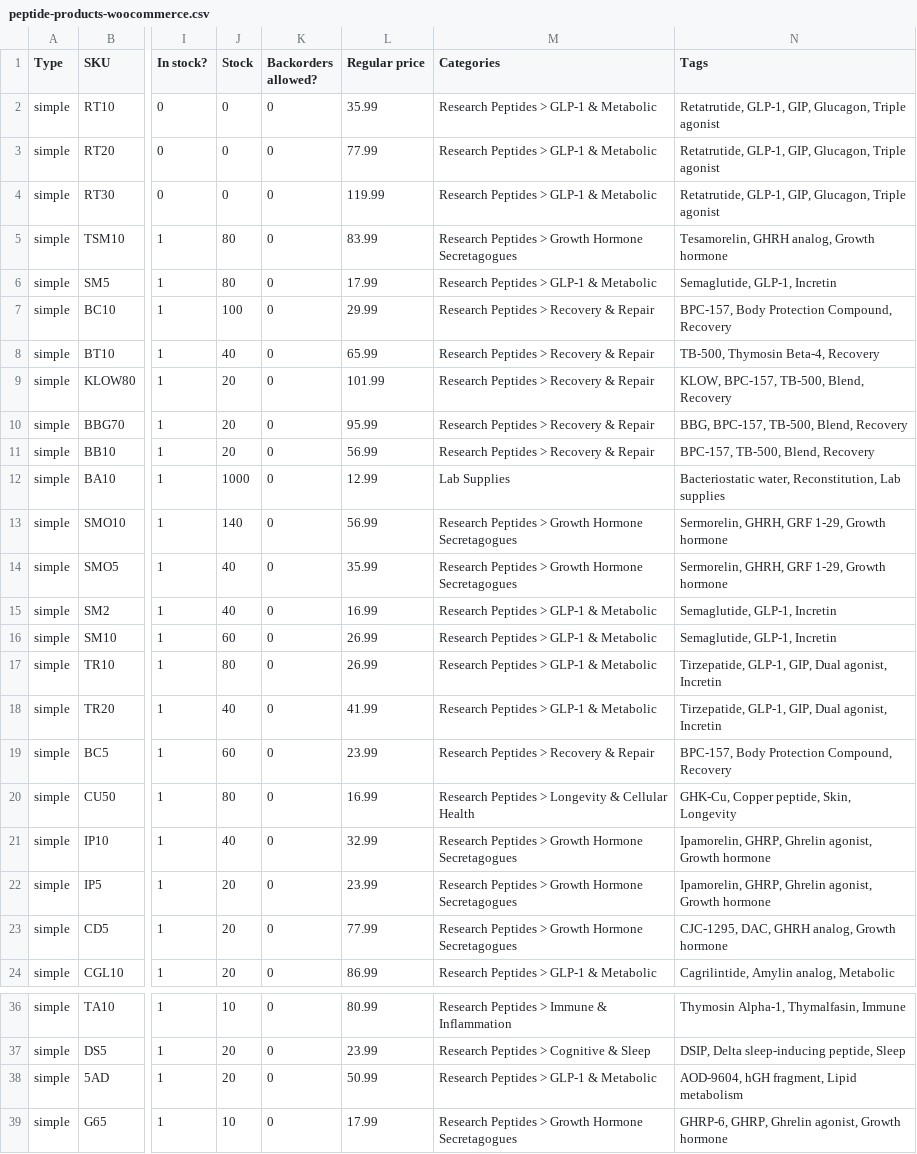
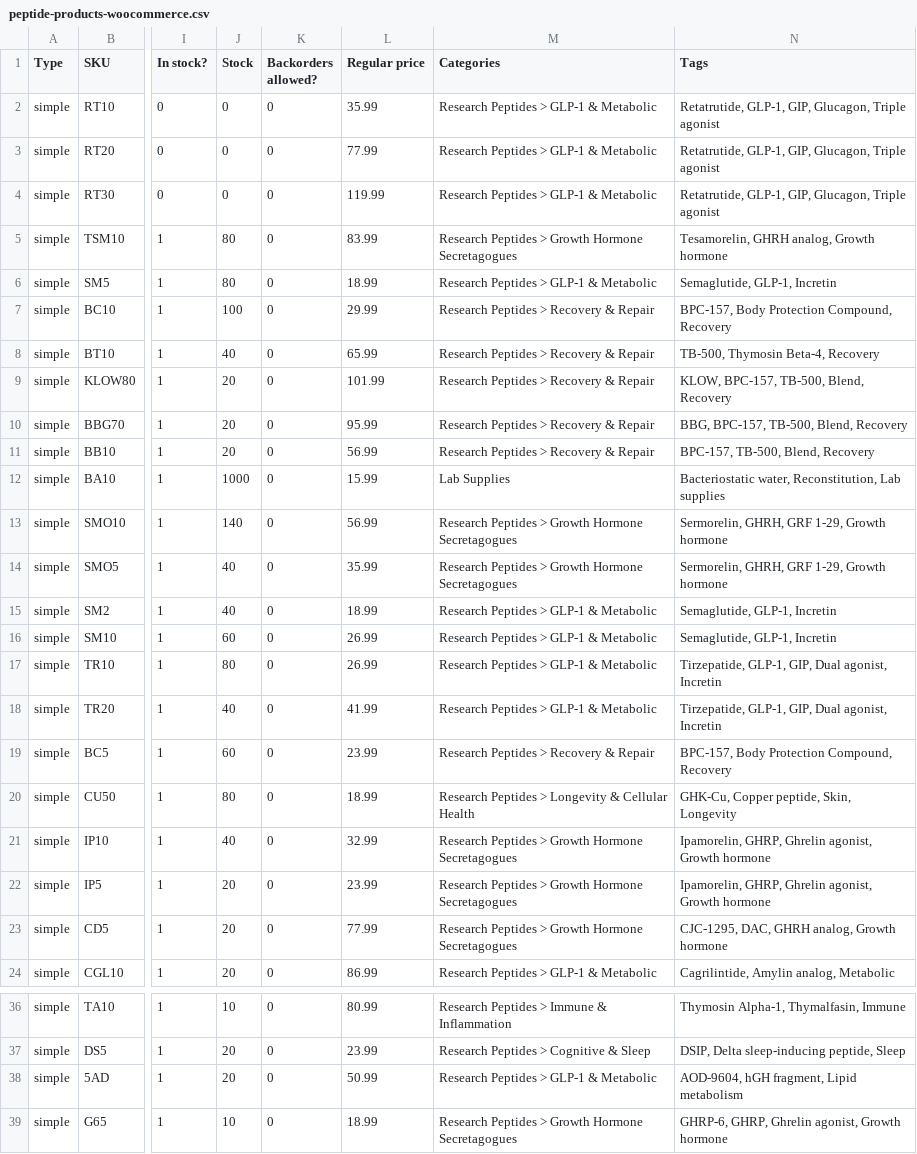
Before and after one commit to realchadj/Website, a CSV file: peptide-products-woocommerce.csv, drawn as a sheet; only a part is shown, gaps mark what is left out; the diff names each change by its address in the sheet, - before the commit and + after, or states it on an @@ line.

```diff
--- a/peptide-products-woocommerce.csv
+++ b/peptide-products-woocommerce.csv
-L6 (Regular price): 17.99
+L6 (Regular price): 18.99
-L12 (Regular price): 12.99
+L12 (Regular price): 15.99
-L15 (Regular price): 16.99
+L15 (Regular price): 18.99
-L20 (Regular price): 16.99
+L20 (Regular price): 18.99
-L39 (Regular price): 17.99
+L39 (Regular price): 18.99
```
Also changed, not shown: catalog/import/2-prices.csv, 7 other files.
